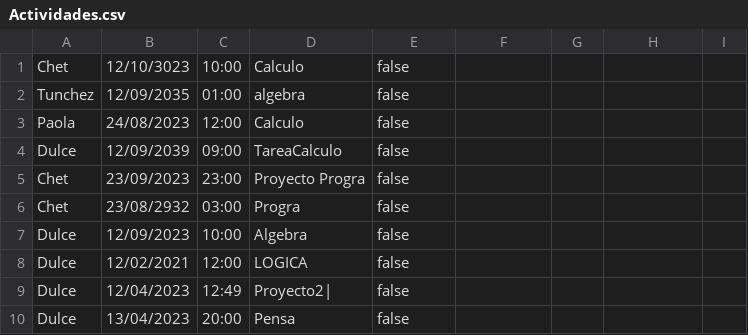
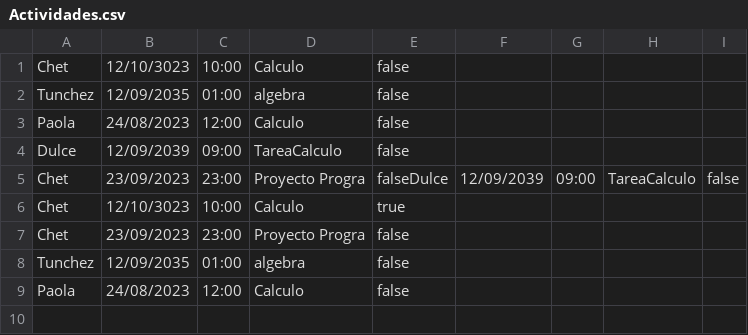
Before and after one commit to Tunchxz/Proyecto2-POO, a CSV file: Proyecto2-POO-main/Actividades.csv, drawn as a sheet.

Commit message:
Botones funcionales para editar las actividades

```diff
--- a/Proyecto2-POO-main/Actividades.csv
+++ b/Proyecto2-POO-main/Actividades.csv
@@ -4,7 +4,6 @@ Paola;24/08/2023;12:00;Calculo;false
 Dulce;12/09/2039;09:00;TareaCalculo;false
+Chet;23/09/2023;23:00;Proyecto Progra;falseDulce;12/09/2039;09:00;TareaCalculo;false
+Chet;12/10/3023;10:00;Calculo;true
 Chet;23/09/2023;23:00;Proyecto Progra;false
-Chet;23/08/2932;03:00;Progra;false
-Dulce;12/09/2023;10:00;Algebra;false
-Dulce;12/02/2021;12:00;LOGICA;false
-Dulce;12/04/2023;12:49;Proyecto2|;false
-Dulce;13/04/2023;20:00;Pensa;false
+Tunchez;12/09/2035;01:00;algebra;false
+Paola;24/08/2023;12:00;Calculo;false
```
Also changed, not shown: 5 other files.
